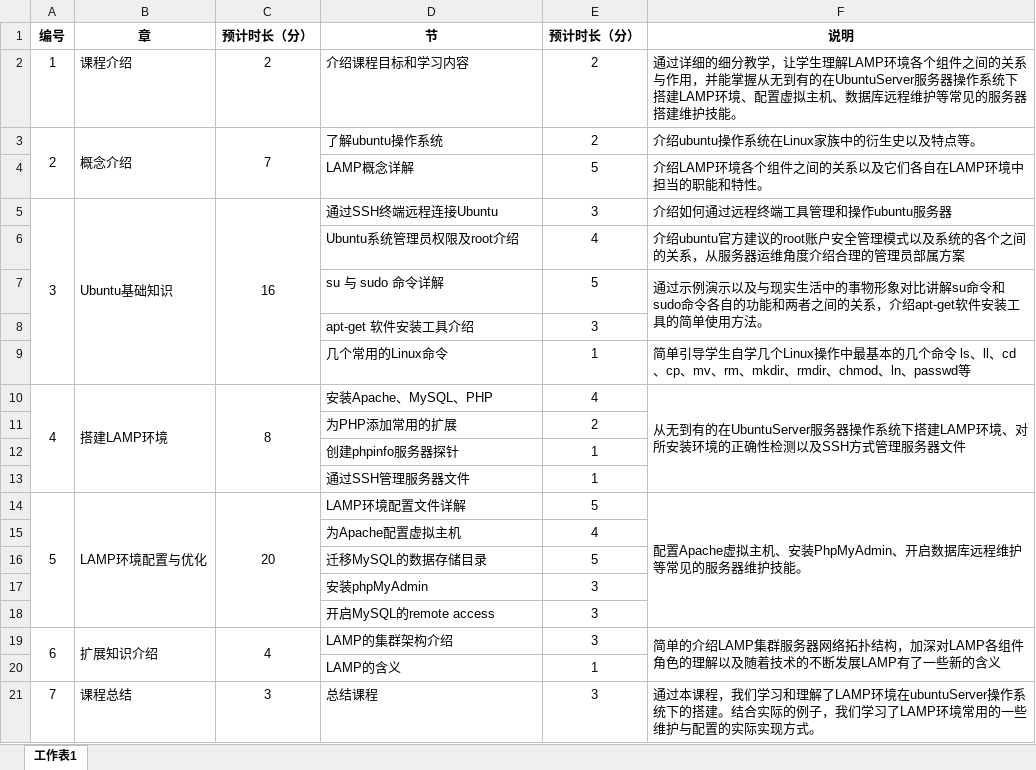
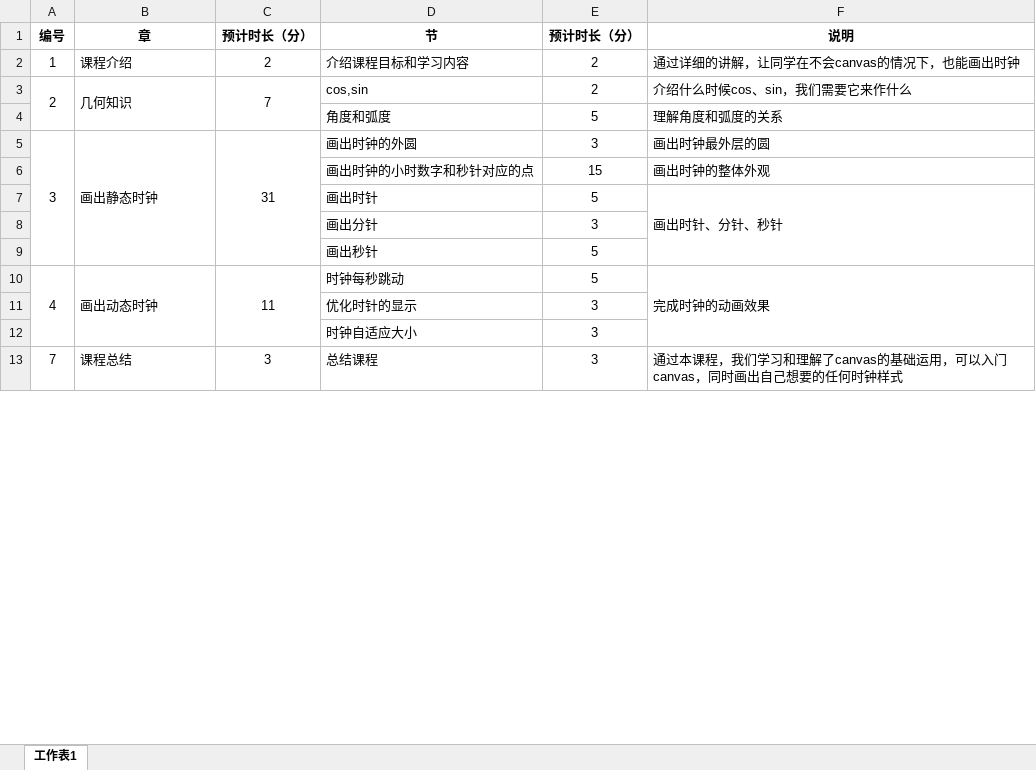
Before and after one commit to silvajs/lecturer, an Excel workbook: canvas-clock/模板——教学大纲.xlsx, sheet 工作表1, drawn as a sheet; only a part is shown; values as stored, in another font and other column widths than the file's, no borders; removed rows and columns are numbered as before the commit, all else as after; the diff covers the shown part only; the diff names each change by its address in the sheet, - before the commit and + after, or states it on an @@ line.

Commit message:
大纲

```diff
--- a/canvas-clock/模板——教学大纲.xlsx (sheet 工作表1)
+++ b/canvas-clock/模板——教学大纲.xlsx (sheet 工作表1)
-F2 (说明): …过详细的细分教学，让学生理解LAMP环境各个组件之间的关系与作用，并能掌握从无到有的在UbuntuServer服务器操作系统下搭建LAMP环境、配置虚拟主机、数据库远程维护等常见的服务器搭建维护技能。
+F2 (说明): …过详细的讲解，让同学在不会canvas的情况下，也能画出时钟
-B3 (章): 概念介绍
+B3 (章): 几何知识
-D3 (节): 了解ubuntu操作系统
+D3 (节): cos,sin
-F3 (说明): 介绍ubuntu操作系统在Linux家族中的衍生史以及特点等。
+F3 (说明): 介绍什么时候cos、sin，我们需要它来作什么
-row 4:  |  |  | LAMP概念详解 | 5 | 介绍LAMP环境各个组件之间的关系以及它们各自在LAMP环境中担当的职能和特性。
+row 4:  |  |  | 角度和弧度 | 5 | 理解角度和弧度的关系
-B5 (章): Ubuntu基础知识
+B5 (章): 画出静态时钟
-C5 (预计时长（分）): 16
+C5 (预计时长（分）): 31
-D5 (节): 通过SSH终端远程连接Ubuntu
+D5 (节): 画出时钟的外圆
-F5 (说明): 介绍如何通过远程终端工具管理和操作ubuntu服务器
+F5 (说明): 画出时钟最外层的圆
-row 6:  |  |  | Ubuntu系统管理员权限及root介绍 | 4 | 介绍ubuntu官方建议的root账户安全管理模式以及系统的各个之间的关系，从服务器运维角度介绍合理的管理员部属方案
-row 7:  |  |  | su 与 sudo 命令详解 | 5 | 通过示例演示以及与现实生活中的事物形象对比讲解su命令和sudo命令各自的功能和两者之间的关系，介绍apt-get软件安装工具的简单使用方法。
-row 8:  |  |  | apt-get 软件安装工具介绍 | 3
-row 9:  |  |  | 几个常用的Linux命令 | 1 | 简单引导学生自学几个Linux操作中最基本的几个命令 ls、ll、cd、cp、mv、rm、mkdir、rmdir、chmod、ln、passwd等
-row 10: 4 | 搭建LAMP环境 | 8 | 安装Apache、MySQL、PHP | 4 | 从无到有的在UbuntuServer服务器操作系统下搭建LAMP环境、对所安装环境的正确性检测以及SSH方式管理服务器文件
-row 11:  |  |  | 为PHP添加常用的扩展 | 2
-row 12:  |  |  | 创建phpinfo服务器探针 | 1
-row 13:  |  |  | 通过SSH管理服务器文件 | 1
-row 14: 5 | LAMP环境配置与优化 | 20 | LAMP环境配置文件详解 | 5 | 配置Apache虚拟主机、安装PhpMyAdmin、开启数据库远程维护等常见的服务器维护技能。
-row 15:  |  |  | 为Apache配置虚拟主机 | 4
-row 16:  |  |  | 迁移MySQL的数据存储目录 | 5
-row 17:  |  |  | 安装phpMyAdmin | 3
+row 6:  |  |  | 画出时钟的小时数字和秒针对应的点 | 15 | 画出时钟的整体外观
+row 7:  |  |  | 画出时针 | 5 | 画出时针、分针、秒针
+row 8:  |  |  | 画出分针 | 3
+row 9:  |  |  | 画出秒针 | 5
+row 10: 4 | 画出动态时钟 | 11 | 时钟每秒跳动 | 5 | 完成时钟的动画效果
-D11 (节): 开启MySQL的remote access
+D11 (节): 优化时针的显示
-row 19: 6 | 扩展知识介绍 | 4 | LAMP的集群架构介绍 | 3 | 简单的介绍LAMP集群服务器网络拓扑结构，加深对LAMP各组件角色的理解以及随着技术的不断发展LAMP有了一些新的含义
-row 20:  |  |  | LAMP的含义 | 1
+row 12:  |  |  | 时钟自适应大小 | 3
-F13 (说明): …和理解了LAMP环境在ubuntuServer操作系统下的搭建。结合实际的例子，我们学习了LAMP环境常用的一些维护与配置的实际实现方式。
+F13 (说明): …和理解了canvas的基础运用，可以入门canvas，同时画出自己想要的任何时钟样式
```
Also changed, not shown: 1 edited cell elsewhere in this sheet.
